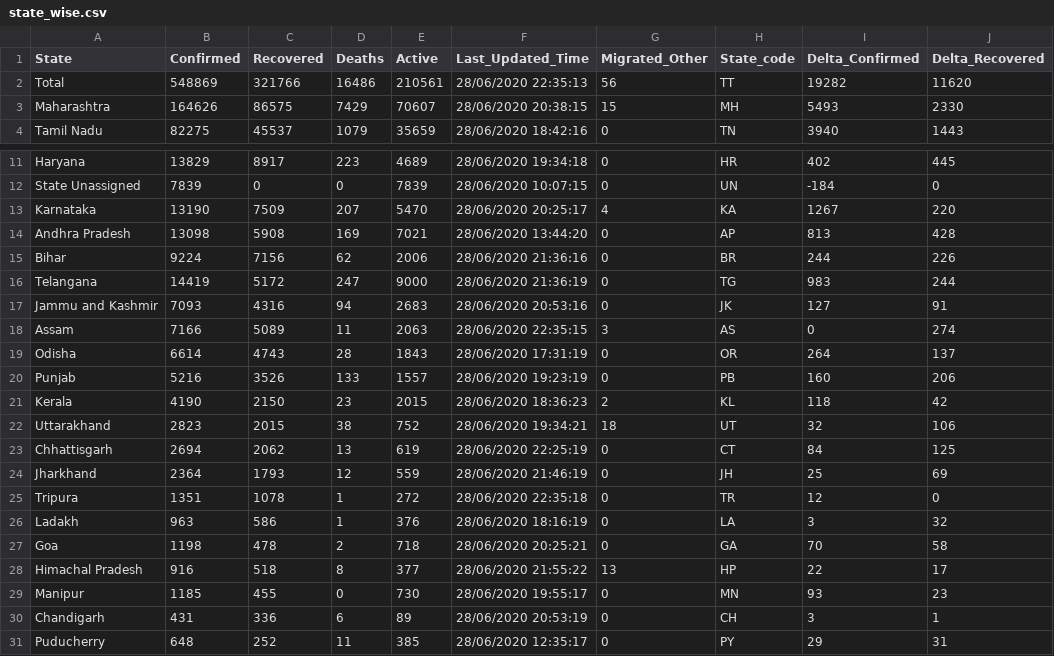
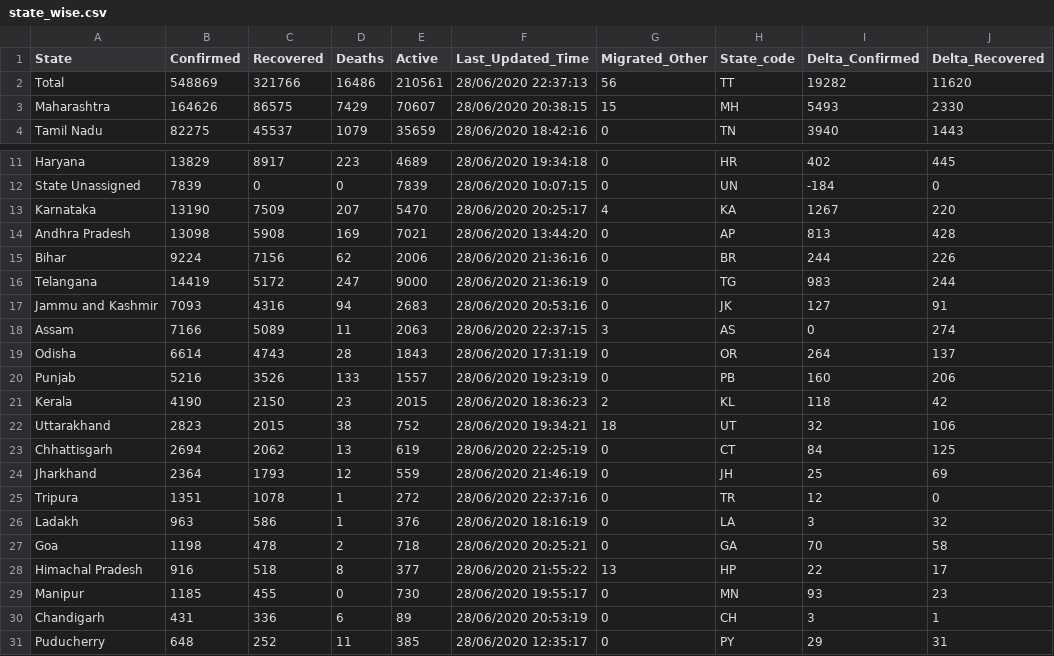
Before and after one commit to mohan083/api, a CSV file: csv/2020-06-28/state_wise.csv, drawn as a sheet; only a part is shown, gaps mark what is left out; the diff names each change by its address in the sheet, - before the commit and + after, or states it on an @@ line.

```diff
--- a/csv/2020-06-28/state_wise.csv
+++ b/csv/2020-06-28/state_wise.csv
-F2 (Last_Updated_Time): 28/06/2020 22:35:13
+F2 (Last_Updated_Time): 28/06/2020 22:37:13
-F18 (Last_Updated_Time): 28/06/2020 22:35:15
+F18 (Last_Updated_Time): 28/06/2020 22:37:15
-F25 (Last_Updated_Time): 28/06/2020 22:35:18
+F25 (Last_Updated_Time): 28/06/2020 22:37:16
```
Also changed, not shown: csv/2020-06-28/district_testing.csv, csv/2020-06-28/statewise_tested_numbers_data.csv, 14 other files.
